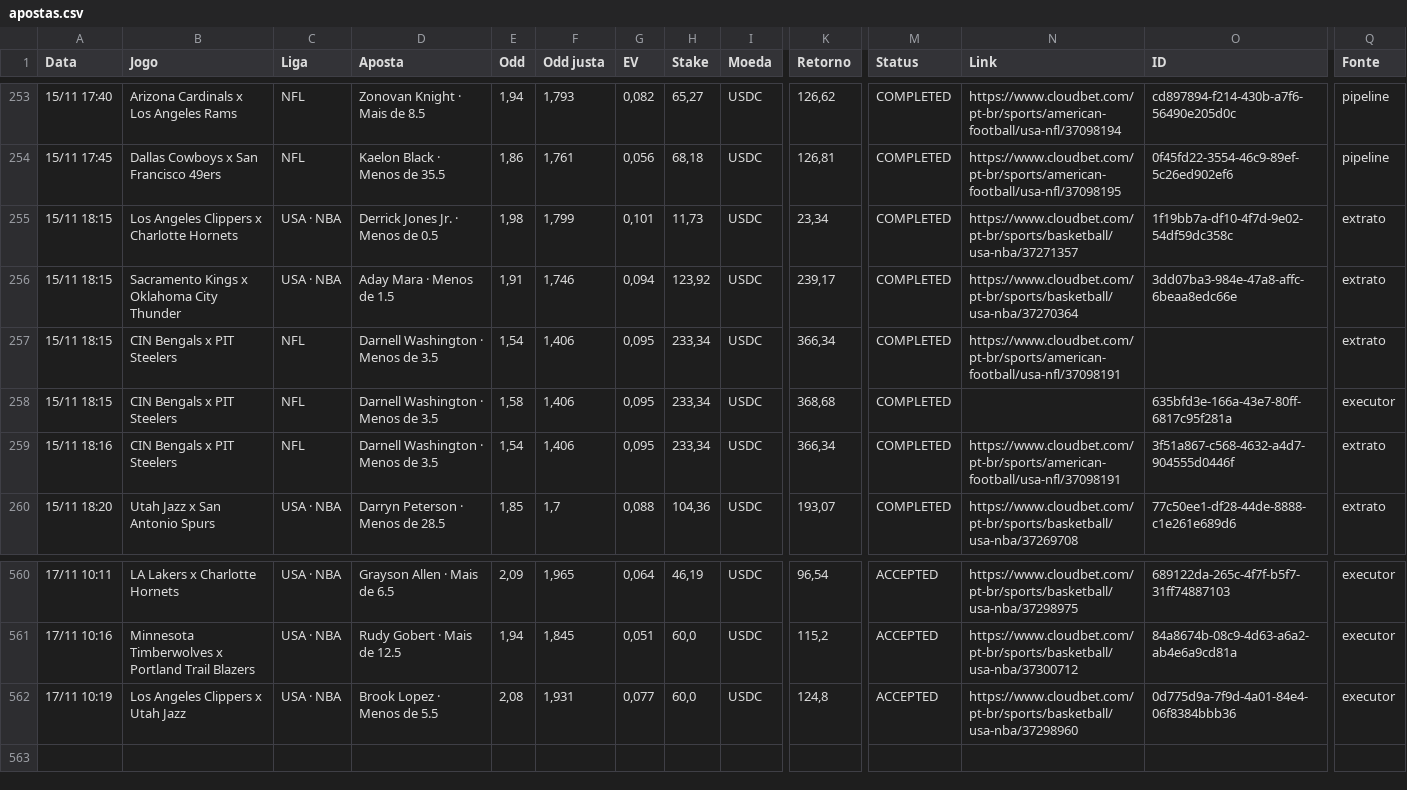
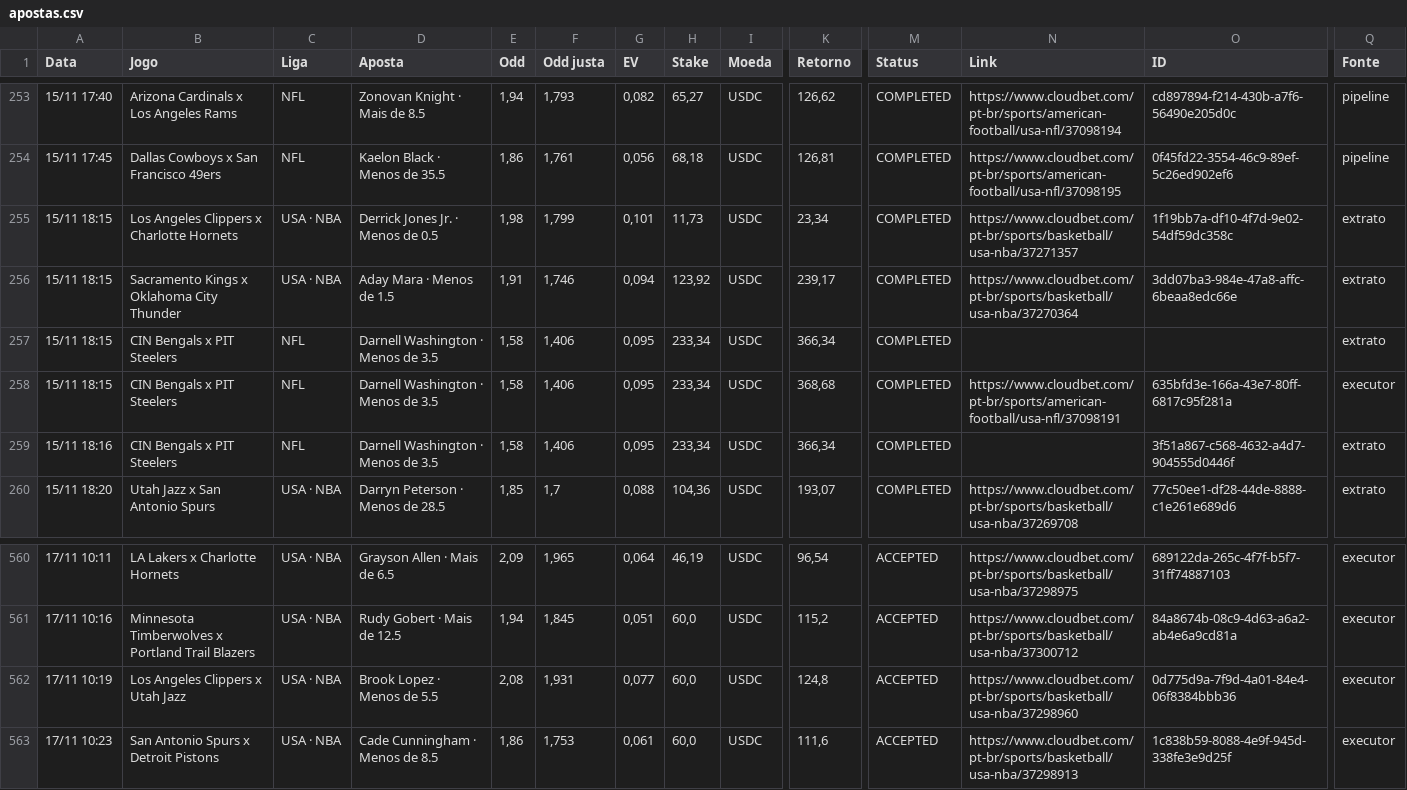
Before and after one commit to paterrx/apostas-espelho, a CSV file: apostas.csv, drawn as a sheet; only a part is shown, gaps mark what is left out; rows hold the shown columns only; the diff names each change by its address in the sheet, - before the commit and + after, or states it on an @@ line.

Commit message:
espelho: sincroniza com o extrato
Co-authored-by: OpenBot <335604065+openbotgit[bot]@users.noreply.github.com>

```diff
--- a/apostas.csv
+++ b/apostas.csv
-E257 (Odd): 1,54
+E257 (Odd): 1,58
-N257 (Link): https://www.cloudbet.com/pt-br/sports/american-football/usa-nfl/37098191
+N257 (Link): (empty)
-N258 (Link): (empty)
+N258 (Link): https://www.cloudbet.com/pt-br/sports/american-football/usa-nfl/37098191
-E259 (Odd): 1,54
+E259 (Odd): 1,58
-N259 (Link): https://www.cloudbet.com/pt-br/sports/american-football/usa-nfl/37098191
+N259 (Link): (empty)
+row 563: 17/11 10:23 | San Antonio Spurs x Detroit Pistons | USA · NBA | Cade Cunningham · Menos de 8.5 | 1,86 | 1,753 | 0,061 | 60,0 | USDC | 111,6 | ACCEPTED | https://www.cloudbet.com/pt-br/sports/basketball/usa-nba/37298913 | 1c838b59-8088-4e9f-945d-338fe3e9d25f | executor
```
